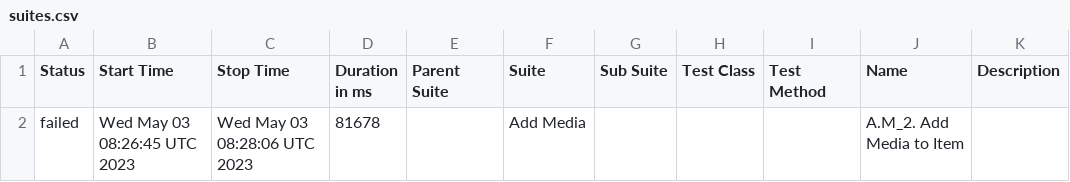
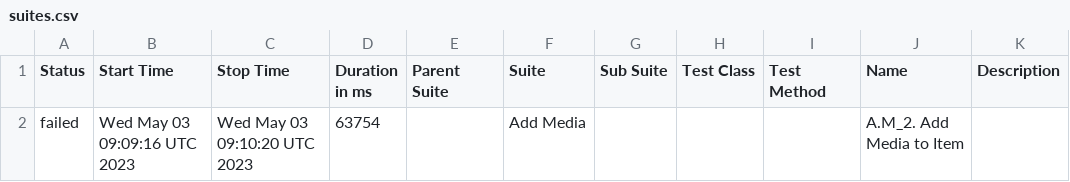
Before and after one commit to qa-github1/safe-web-test-automation, a CSV file: data/suites.csv, drawn as a sheet.

```diff
--- a/data/suites.csv
+++ b/data/suites.csv
@@ -1,2 +1,2 @@
 "Status","Start Time","Stop Time","Duration in ms","Parent Suite","Suite","Sub Suite","Test Class","Test Method","Name","Description"
-"failed","Wed May 03 08:26:45 UTC 2023","Wed May 03 08:28:06 UTC 2023","81678","","Add Media","","","","A.M_2. Add Media to Item",""
+"failed","Wed May 03 09:09:16 UTC 2023","Wed May 03 09:10:20 UTC 2023","63754","","Add Media","","","","A.M_2. Add Media to Item",""
```
Also changed, not shown: 24 other files.
